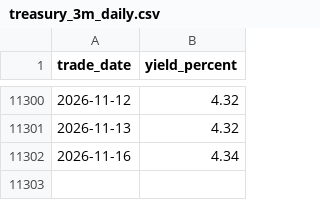
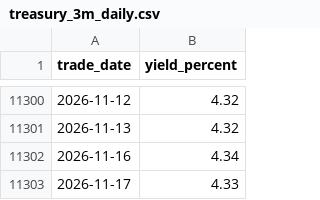
Before and after one commit to cjkzbl/QuantLab, a CSV file: treasury_3m_daily.csv, drawn as a sheet; only a part is shown, gaps mark what is left out; the diff names each change by its address in the sheet, - before the commit and + after, or states it on an @@ line.

```diff
--- a/treasury_3m_daily.csv
+++ b/treasury_3m_daily.csv
+row 11303: 2026-11-17 | 4.33
```
Also changed, not shown: bil_daily.csv, tqqq_daily.csv, 1 other file.
